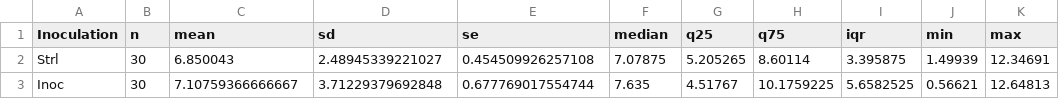
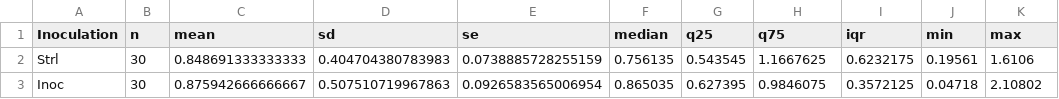
Before and after one commit to celestebasken/wheathesis, a CSV file: Biomass/Berries/summary_inoc_overall.csv, drawn as a sheet.

Commit message:
so I changed all the data lol

```diff
--- a/Biomass/Berries/summary_inoc_overall.csv
+++ b/Biomass/Berries/summary_inoc_overall.csv
@@ -1,3 +1,3 @@
 "Inoculation","n","mean","sd","se","median","q25","q75","iqr","min","max"
-"Strl",30,6.850043,2.48945339221027,0.454509926257108,7.07875,5.205265,8.60114,3.395875,1.49939,12.34691
-"Inoc",30,7.10759366666667,3.71229379692848,0.677769017554744,7.635,4.51767,10.1759225,5.6582525,0.56621,12.64813
+"Strl",30,0.848691333333333,0.404704380783983,0.0738885728255159,0.756135,0.543545,1.1667625,0.6232175,0.19561,1.6106
+"Inoc",30,0.875942666666667,0.507510719967863,0.0926583565006954,0.865035,0.627395,0.9846075,0.3572125,0.04718,2.10802
```
Also changed, not shown: Biomass/Berries/Stats/anova_3way_table.csv, Biomass/Berries/Stats/ttest_poly_within_water.csv, 10 other files.
